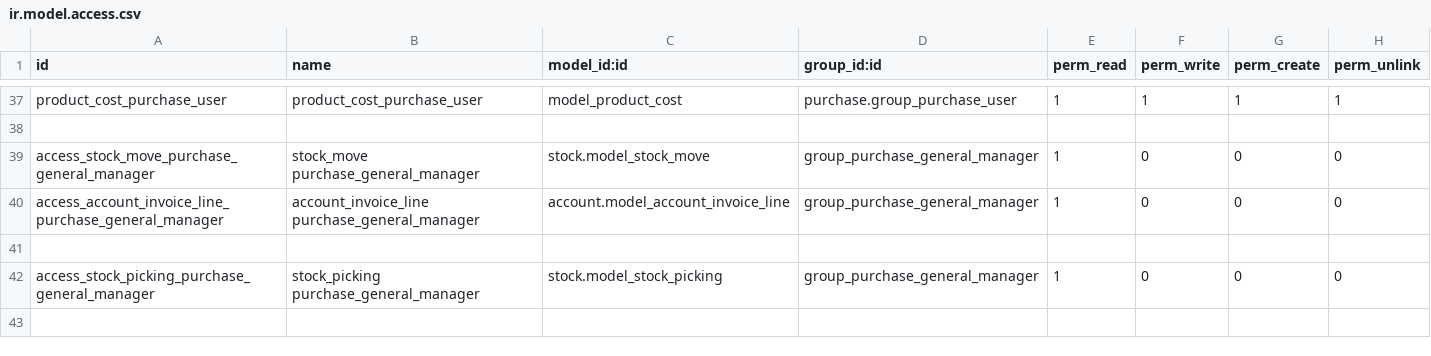
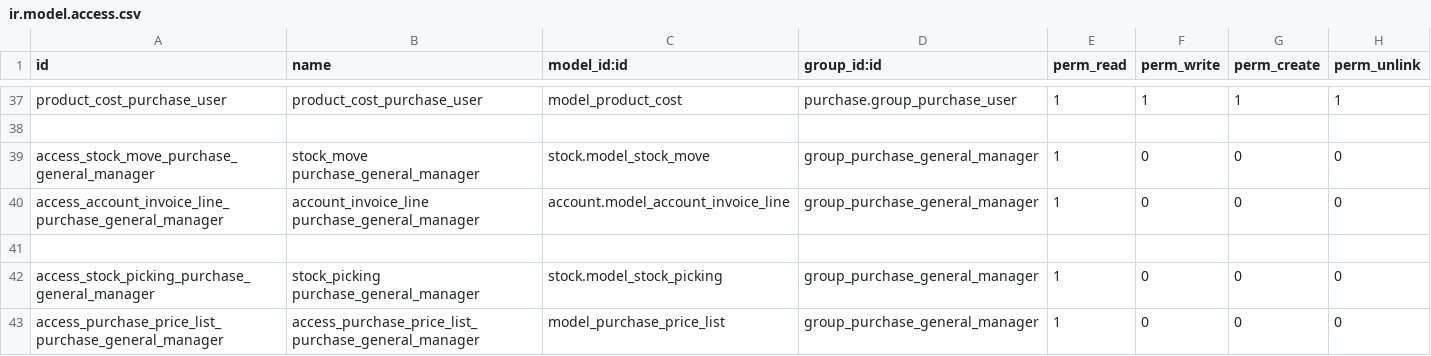
Before and after one commit to xx332093661/Owl-ERP, a CSV file: myaddons/cj_purchase/security/ir.model.access.csv, drawn as a sheet; only a part is shown, gaps mark what is left out.

```diff
--- a/myaddons/cj_purchase/security/ir.model.access.csv
+++ b/myaddons/cj_purchase/security/ir.model.access.csv
@@ -42 +42,2 @@ access_account_invoice_line_purchase_general_manager,account_invoice_line purcha
 access_stock_picking_purchase_general_manager,stock_picking purchase_general_manager,stock.model_stock_picking,group_purchase_general_manager,1,0,0,0
+access_purchase_price_list_purchase_general_manager,access_purchase_price_list_purchase_general_manager,model_purchase_price_list,group_purchase_general_manager,1,0,0,0
```
Also changed, not shown: myaddons/cj_stock/security/ir.model.access.csv, 6 other files.
